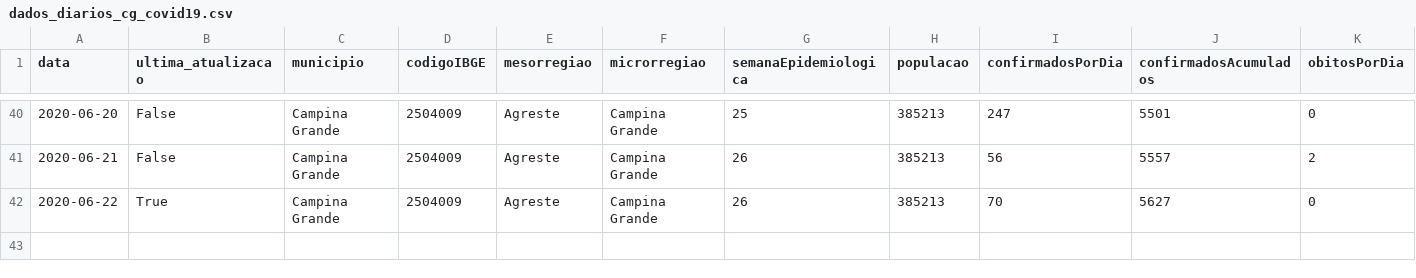
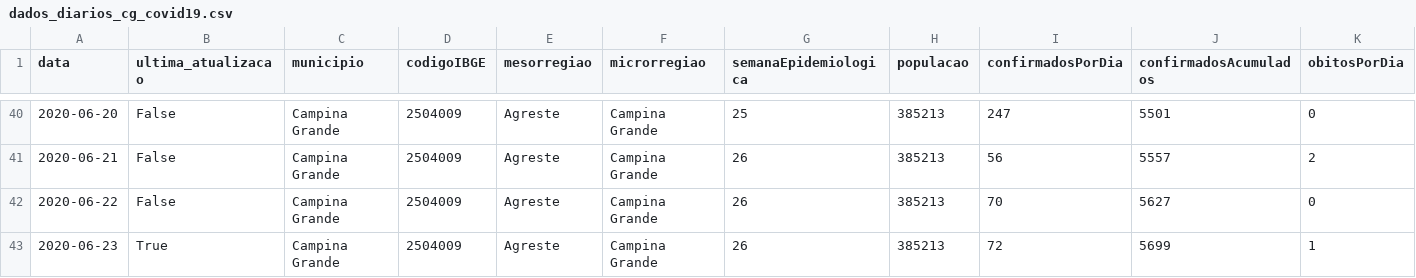
Before and after one commit to covid19pb/covid19pb.github.io, a CSV file: data/cidades/campina_grande/data/dados_diarios_cg_covid19.csv, drawn as a sheet; only a part is shown, gaps mark what is left out; rows hold the shown columns only; the diff names each change by its address in the sheet, - before the commit and + after, or states it on an @@ line.

Commit message:
Atualização de dados - 23/06/2020 - Campina Grande
Boletim da prefeitura de Campina Grande
Data: 23/06/2020
Horário: 23h

```diff
--- a/data/cidades/campina_grande/data/dados_diarios_cg_covid19.csv
+++ b/data/cidades/campina_grande/data/dados_diarios_cg_covid19.csv
-B42 (ultima_atualizacao): True
+B42 (ultima_atualizacao): False
+row 43: 2020-06-23 | True | Campina Grande | 2504009 | Agreste | Campina Grande | 26 | 385213 | 72 | 5699 | 1
```
Also changed, not shown: 3 other files.
